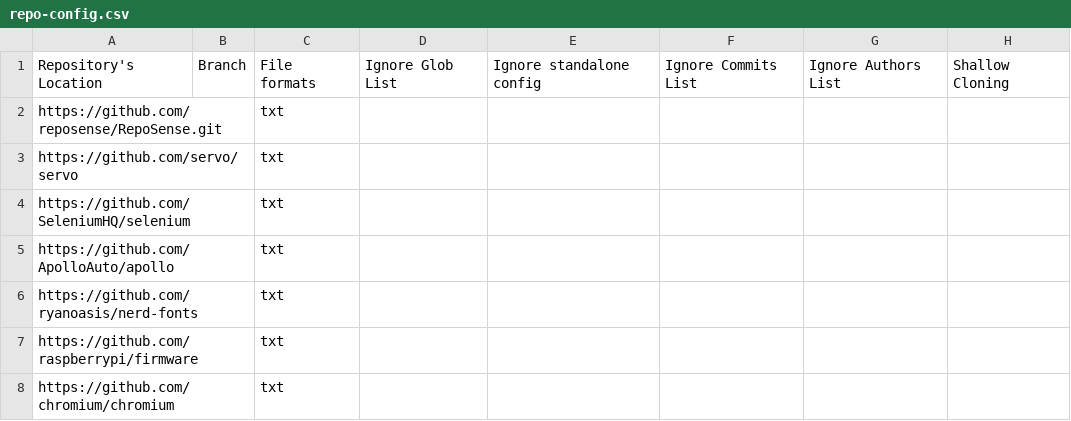
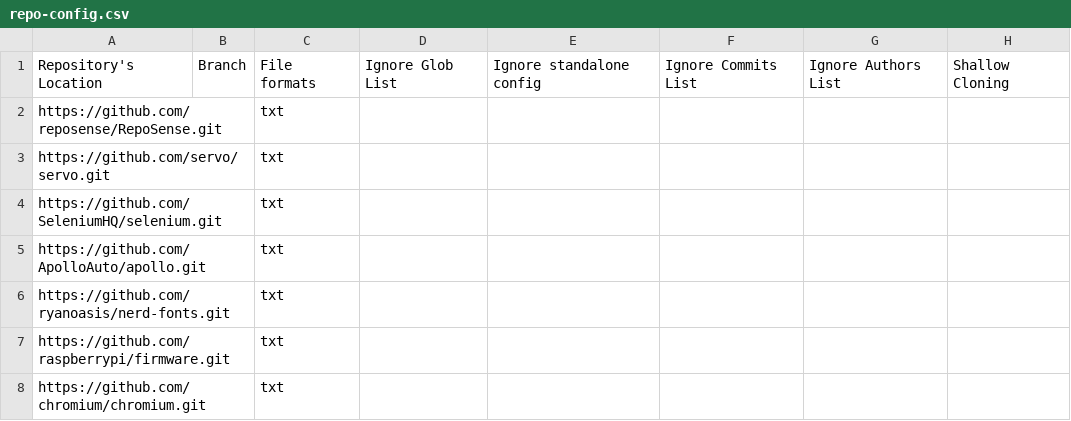
Before and after one commit to vig42/publish-RepoSense, a CSV file: configs-shallow-cloning-control/repo-config.csv, drawn as a sheet.

Commit message:
Fix git repo link

```diff
--- a/configs-shallow-cloning-control/repo-config.csv
+++ b/configs-shallow-cloning-control/repo-config.csv
@@ -2,7 +2,7 @@ Repository's Location,Branch,File formats,Ignore Glob List,Ignore standalone con
 https://github.com/reposense/RepoSense.git,,txt,,,,,
-https://github.com/servo/servo,,txt,,,,,
-https://github.com/SeleniumHQ/selenium,,txt,,,,,
-https://github.com/ApolloAuto/apollo,,txt,,,,,
-https://github.com/ryanoasis/nerd-fonts,,txt,,,,,
-https://github.com/raspberrypi/firmware,,txt,,,,,
-https://github.com/chromium/chromium,,txt,,,,,
+https://github.com/servo/servo.git,,txt,,,,,
+https://github.com/SeleniumHQ/selenium.git,,txt,,,,,
+https://github.com/ApolloAuto/apollo.git,,txt,,,,,
+https://github.com/ryanoasis/nerd-fonts.git,,txt,,,,,
+https://github.com/raspberrypi/firmware.git,,txt,,,,,
+https://github.com/chromium/chromium.git,,txt,,,,,
```
Also changed, not shown: configs-shallow-cloning/repo-config.csv.
